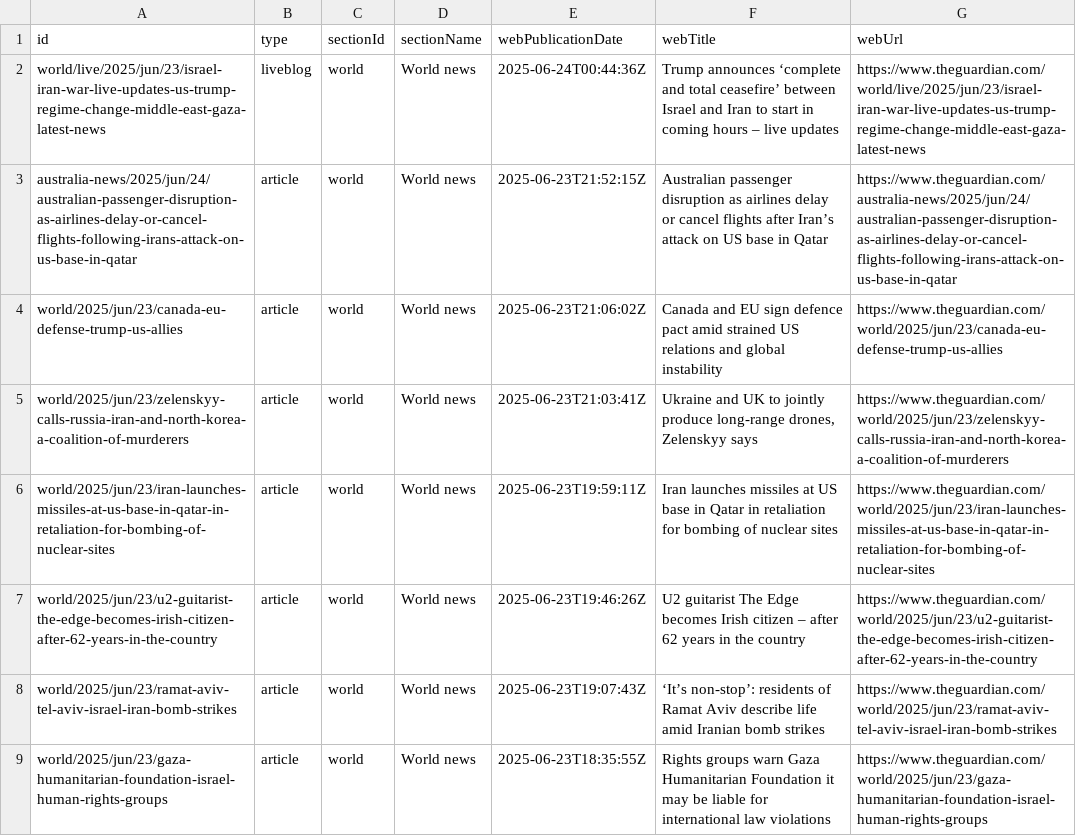
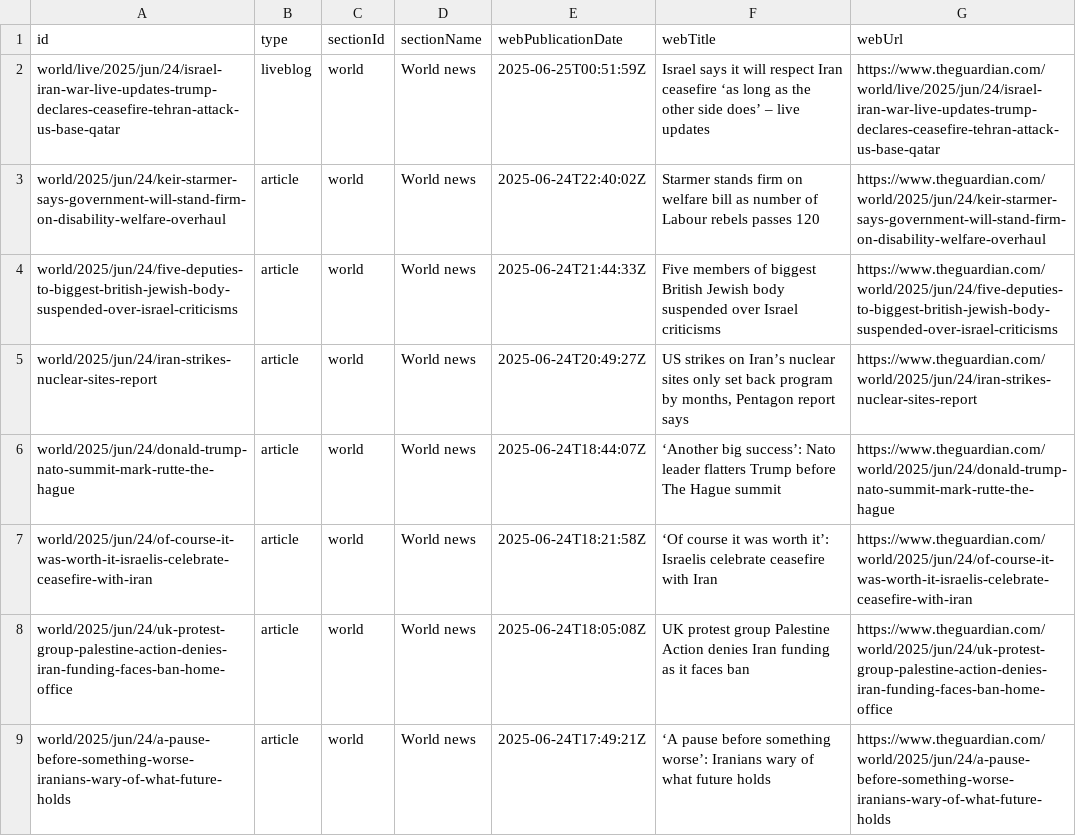
Before and after one commit to 400Ping/OpenSource-Platform, a CSV file: api.csv, drawn as a sheet; only a part is shown; the diff covers the shown part only.

```diff
--- a/api.csv
+++ b/api.csv
@@ -1,9 +1,9 @@
 id,type,sectionId,sectionName,webPublicationDate,webTitle,webUrl
-world/live/2025/jun/23/israel-iran-war-live-updates-us-trump-regime-change-middle-east-gaza-latest-news,liveblog,world,World news,2025-06-24T00:44:36Z,Trump announces ‘complete and total ceasefire’ between Israel and Iran to start in coming hours – live updates,https://www.theguardian.com/world/live/2025/jun/23/israel-iran-war-live-updates-us-trump-regime-change-middle-east-gaza-latest-news
-australia-news/2025/jun/24/australian-passenger-disruption-as-airlines-delay-or-cancel-flights-following-irans-attack-on-us-base-in-qatar,article,world,World news,2025-06-23T21:52:15Z,Australian passenger disruption as airlines delay or cancel flights after Iran’s attack on US base in Qatar,https://www.theguardian.com/australia-news/2025/jun/24/australian-passenger-disruption-as-airlines-delay-or-cancel-flights-following-irans-attack-on-us-base-in-qatar
-world/2025/jun/23/canada-eu-defense-trump-us-allies,article,world,World news,2025-06-23T21:06:02Z,Canada and EU sign defence pact amid strained US relations and global instability,https://www.theguardian.com/world/2025/jun/23/canada-eu-defense-trump-us-allies
-world/2025/jun/23/zelenskyy-calls-russia-iran-and-north-korea-a-coalition-of-murderers,article,world,World news,2025-06-23T21:03:41Z,"Ukraine and UK to jointly produce long-range drones, Zelenskyy says",https://www.theguardian.com/world/2025/jun/23/zelenskyy-calls-russia-iran-and-north-korea-a-coalition-of-murderers
-world/2025/jun/23/iran-launches-missiles-at-us-base-in-qatar-in-retaliation-for-bombing-of-nuclear-sites,article,world,World news,2025-06-23T19:59:11Z,Iran launches missiles at US base in Qatar in retaliation for bombing of nuclear sites,https://www.theguardian.com/world/2025/jun/23/iran-launches-missiles-at-us-base-in-qatar-in-retaliation-for-bombing-of-nuclear-sites
-world/2025/jun/23/u2-guitarist-the-edge-becomes-irish-citizen-after-62-years-in-the-country,article,world,World news,2025-06-23T19:46:26Z,U2 guitarist The Edge becomes Irish citizen – after 62 years in the country,https://www.theguardian.com/world/2025/jun/23/u2-guitarist-the-edge-becomes-irish-citizen-after-62-years-in-the-country
-world/2025/jun/23/ramat-aviv-tel-aviv-israel-iran-bomb-strikes,article,world,World news,2025-06-23T19:07:43Z,‘It’s non-stop’: residents of Ramat Aviv describe life amid Iranian bomb strikes,https://www.theguardian.com/world/2025/jun/23/ramat-aviv-tel-aviv-israel-iran-bomb-strikes
-world/2025/jun/23/gaza-humanitarian-foundation-israel-human-rights-groups,article,world,World news,2025-06-23T18:35:55Z,Rights groups warn Gaza Humanitarian Foundation it may be liable for international law violations,https://www.theguardian.com/world/2025/jun/23/gaza-humanitarian-foundation-israel-human-rights-groups
+world/live/2025/jun/24/israel-iran-war-live-updates-trump-declares-ceasefire-tehran-attack-us-base-qatar,liveblog,world,World news,2025-06-25T00:51:59Z,Israel says it will respect Iran ceasefire ‘as long as the other side does’ – live updates,https://www.theguardian.com/world/live/2025/jun/24/israel-iran-war-live-updates-trump-declares-ceasefire-tehran-attack-us-base-qatar
+world/2025/jun/24/keir-starmer-says-government-will-stand-firm-on-disability-welfare-overhaul,article,world,World news,2025-06-24T22:40:02Z,Starmer stands firm on welfare bill as number of Labour rebels passes 120,https://www.theguardian.com/world/2025/jun/24/keir-starmer-says-government-will-stand-firm-on-disability-welfare-overhaul
+world/2025/jun/24/five-deputies-to-biggest-british-jewish-body-suspended-over-israel-criticisms,article,world,World news,2025-06-24T21:44:33Z,Five members of biggest British Jewish body suspended over Israel criticisms,https://www.theguardian.com/world/2025/jun/24/five-deputies-to-biggest-british-jewish-body-suspended-over-israel-criticisms
+world/2025/jun/24/iran-strikes-nuclear-sites-report,article,world,World news,2025-06-24T20:49:27Z,"US strikes on Iran’s nuclear sites only set back program by months, Pentagon report says",https://www.theguardian.com/world/2025/jun/24/iran-strikes-nuclear-sites-report
+world/2025/jun/24/donald-trump-nato-summit-mark-rutte-the-hague,article,world,World news,2025-06-24T18:44:07Z,‘Another big success’: Nato leader flatters Trump before The Hague summit,https://www.theguardian.com/world/2025/jun/24/donald-trump-nato-summit-mark-rutte-the-hague
+world/2025/jun/24/of-course-it-was-worth-it-israelis-celebrate-ceasefire-with-iran,article,world,World news,2025-06-24T18:21:58Z,‘Of course it was worth it’: Israelis celebrate ceasefire with Iran,https://www.theguardian.com/world/2025/jun/24/of-course-it-was-worth-it-israelis-celebrate-ceasefire-with-iran
+world/2025/jun/24/uk-protest-group-palestine-action-denies-iran-funding-faces-ban-home-office,article,world,World news,2025-06-24T18:05:08Z,UK protest group Palestine Action denies Iran funding as it faces ban,https://www.theguardian.com/world/2025/jun/24/uk-protest-group-palestine-action-denies-iran-funding-faces-ban-home-office
+world/2025/jun/24/a-pause-before-something-worse-iranians-wary-of-what-future-holds,article,world,World news,2025-06-24T17:49:21Z,‘A pause before something worse’: Iranians wary of what future holds,https://www.theguardian.com/world/2025/jun/24/a-pause-before-something-worse-iranians-wary-of-what-future-holds
```
Also changed, not shown: 1 added row, 1 removed row and 45 edited cells elsewhere in this file.
